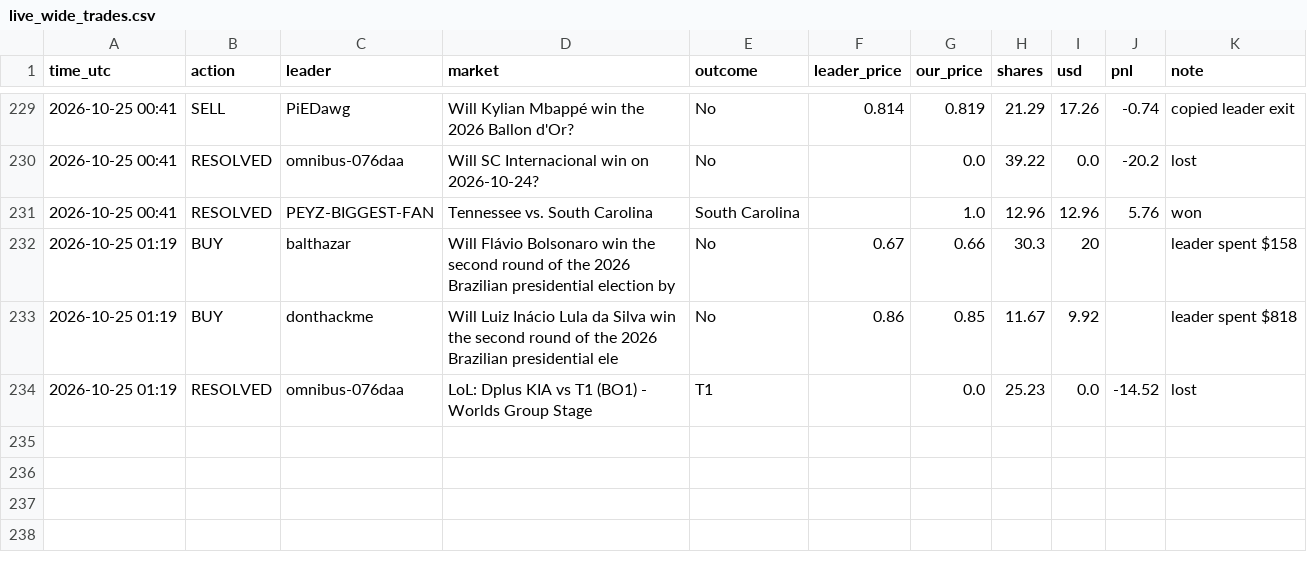
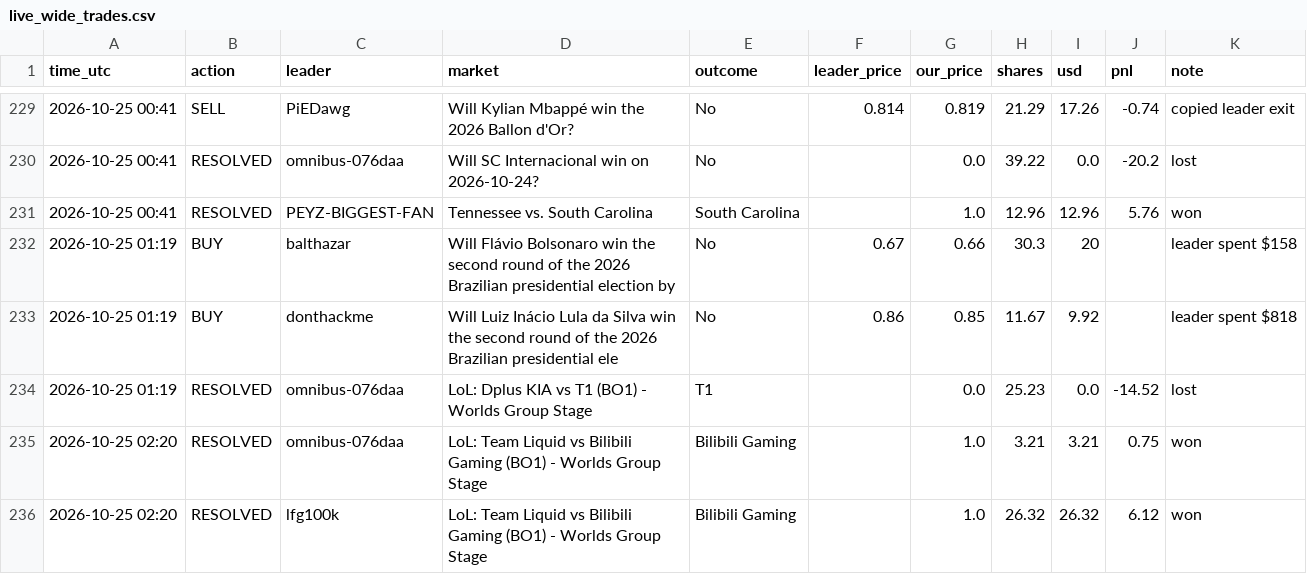
Before and after one commit to Duncan2k04/Polymarket-copybot, a CSV file: data/live_wide_trades.csv, drawn as a sheet; only a part is shown, gaps mark what is left out; the diff names each change by its address in the sheet, - before the commit and + after, or states it on an @@ line.

Commit message:
live run 2026-10-25T02:21Z

```diff
--- a/data/live_wide_trades.csv
+++ b/data/live_wide_trades.csv
+row 235: 2026-10-25 02:20 | RESOLVED | omnibus-076daa | LoL: Team Liquid vs Bilibili Gaming (BO1) - Worlds Group Stage | Bilibili Gaming |  | 1.0 | 3.21 | 3.21 | 0.75 | won
+row 236: 2026-10-25 02:20 | RESOLVED | lfg100k | LoL: Team Liquid vs Bilibili Gaming (BO1) - Worlds Group Stage | Bilibili Gaming |  | 1.0 | 26.32 | 26.32 | 6.12 | won
```
Also changed, not shown: data/live_top5_equity.csv, data/live_wide_equity.csv, 5 other files.
